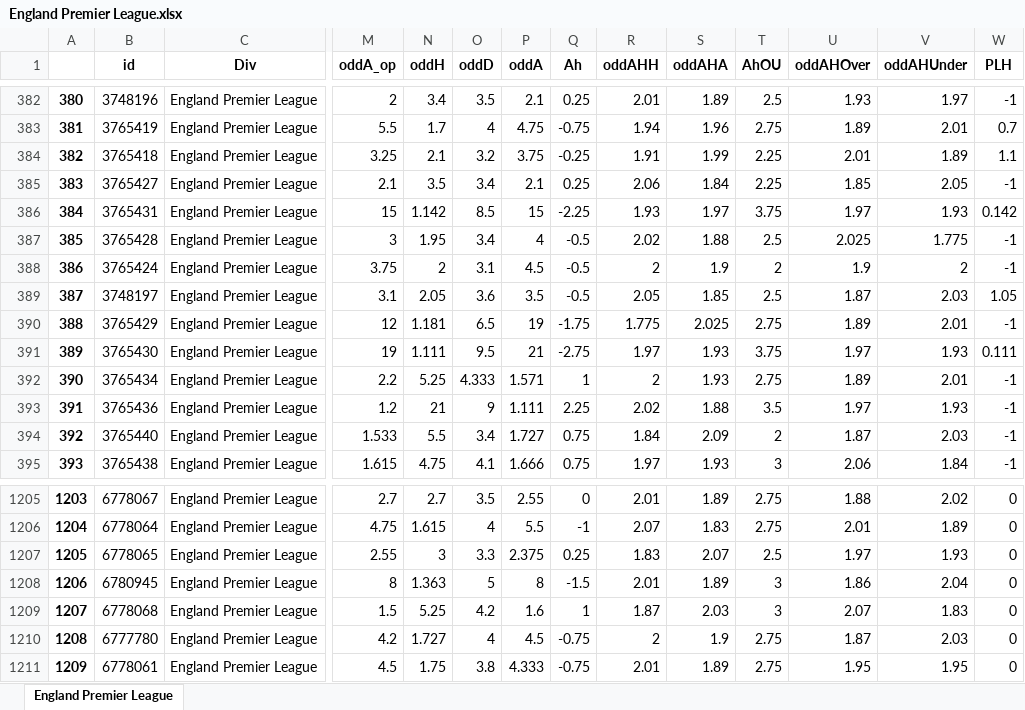
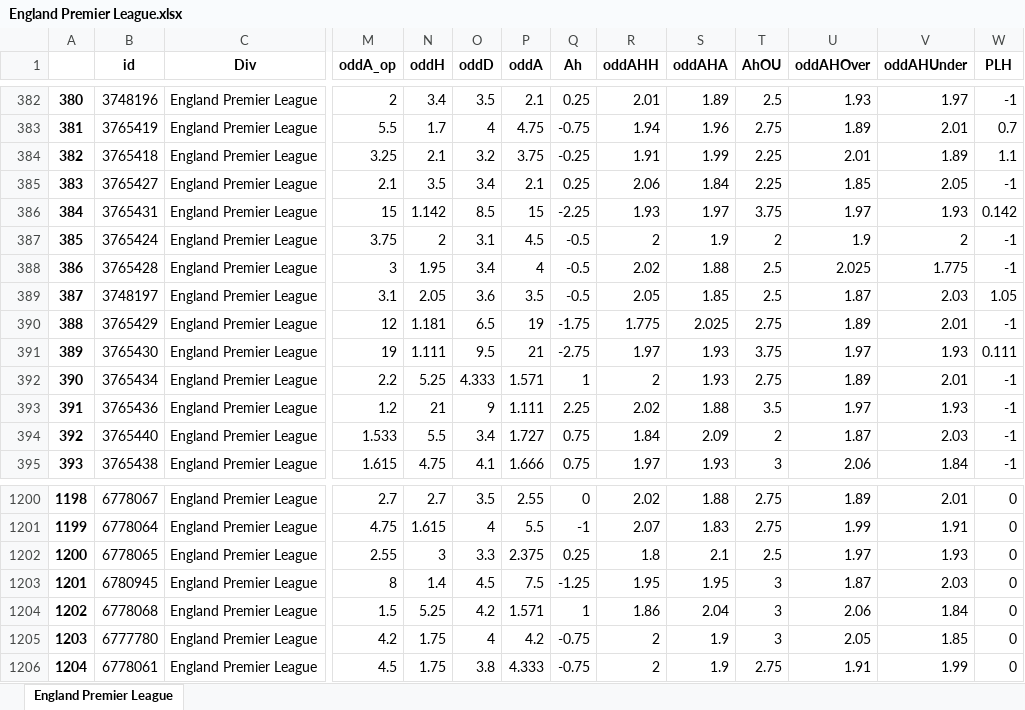
Before and after one commit to pedrogxbet/footdata, an Excel workbook: England Premier League/England Premier League.xlsx, sheet England Premier League, drawn as a sheet; only a part is shown, gaps mark what is left out; values as stored, in another font and other column widths than the file's, no borders; addresses are those after the commit; the diff covers the shown part only; the diff names each change by its address in the sheet, - before the commit and + after, or states it on an @@ line.

```diff
--- a/England Premier League/England Premier League.xlsx (sheet England Premier League)
+++ b/England Premier League/England Premier League.xlsx (sheet England Premier League)
@@ column A renumbered from row 359 down @@
@@ row 388 moved to row 387: 385 @@
-R1200 (oddAHH): 2.01
+R1200 (oddAHH): 2.02
-S1200 (oddAHA): 1.89
+S1200 (oddAHA): 1.88
-U1200 (oddAHOver): 1.88
+U1200 (oddAHOver): 1.89
-V1200 (oddAHUnder): 2.02
+V1200 (oddAHUnder): 2.01
-U1201 (oddAHOver): 2.01
+U1201 (oddAHOver): 1.99
-V1201 (oddAHUnder): 1.89
+V1201 (oddAHUnder): 1.91
-R1202 (oddAHH): 1.83
+R1202 (oddAHH): 1.8
-S1202 (oddAHA): 2.07
+S1202 (oddAHA): 2.1
-N1203 (oddH): 1.363
+N1203 (oddH): 1.4
-O1203 (oddD): 5
+O1203 (oddD): 4.5
-P1203 (oddA): 8
+P1203 (oddA): 7.5
-Q1203 (Ah): -1.5
+Q1203 (Ah): -1.25
-R1203 (oddAHH): 2.01
+R1203 (oddAHH): 1.95
-S1203 (oddAHA): 1.89
+S1203 (oddAHA): 1.95
-U1203 (oddAHOver): 1.86
+U1203 (oddAHOver): 1.87
-V1203 (oddAHUnder): 2.04
+V1203 (oddAHUnder): 2.03
-P1204 (oddA): 1.6
+P1204 (oddA): 1.571
-R1204 (oddAHH): 1.87
+R1204 (oddAHH): 1.86
-S1204 (oddAHA): 2.03
+S1204 (oddAHA): 2.04
-U1204 (oddAHOver): 2.07
+U1204 (oddAHOver): 2.06
-V1204 (oddAHUnder): 1.83
+V1204 (oddAHUnder): 1.84
-N1205 (oddH): 1.727
+N1205 (oddH): 1.75
-P1205 (oddA): 4.5
+P1205 (oddA): 4.2
-T1205 (AhOU): 2.75
+T1205 (AhOU): 3
-U1205 (oddAHOver): 1.87
+U1205 (oddAHOver): 2.05
-V1205 (oddAHUnder): 2.03
+V1205 (oddAHUnder): 1.85
-R1206 (oddAHH): 2.01
+R1206 (oddAHH): 2
-S1206 (oddAHA): 1.89
+S1206 (oddAHA): 1.9
-U1206 (oddAHOver): 1.95
+U1206 (oddAHOver): 1.91
-V1206 (oddAHUnder): 1.95
+V1206 (oddAHUnder): 1.99
```
Also changed, not shown: 1 added row, 6 removed rows, 43 moved rows and 39 edited cells elsewhere in this sheet, France National/France National.xlsx, Israel Premier League/Israel Premier League.xlsx, 39 other files.
